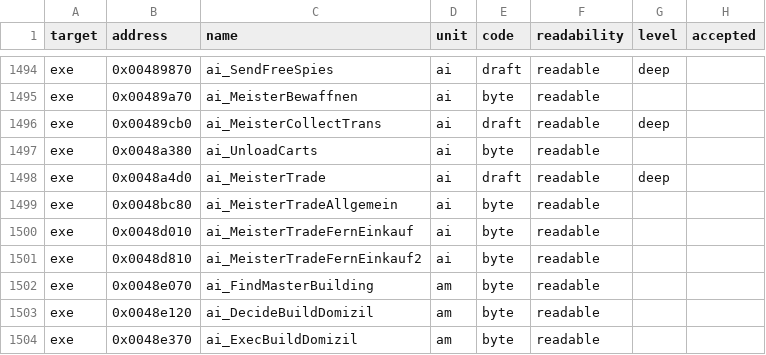
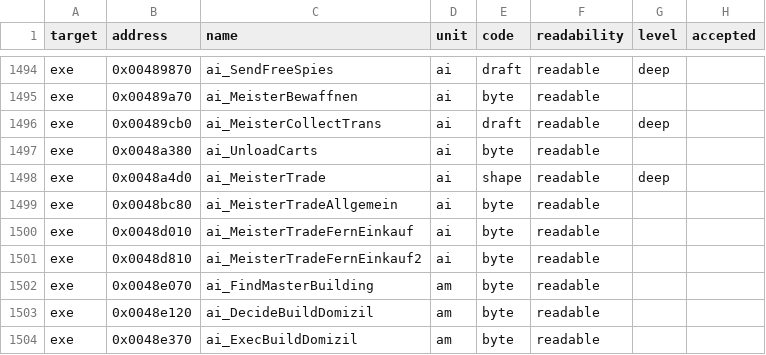
Before and after one commit to guildhaus/reguild, a TSV file: ledger/grades.tsv, drawn as a sheet; only a part is shown, gaps mark what is left out.

```diff
--- a/ledger/grades.tsv
+++ b/ledger/grades.tsv
@@ -1497,3 +1497,3 @@ exe	0x00489cb0	ai_MeisterCollectTrans	ai	draft	readable	deep
 exe	0x0048a380	ai_UnloadCarts	ai	byte	readable		
-exe	0x0048a4d0	ai_MeisterTrade	ai	draft	readable	deep	
+exe	0x0048a4d0	ai_MeisterTrade	ai	shape	readable	deep	
 exe	0x0048bc80	ai_MeisterTradeAllgemein	ai	byte	readable		
```
Also changed, not shown: ledger/attempts.tsv.
